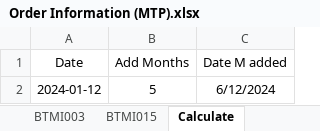
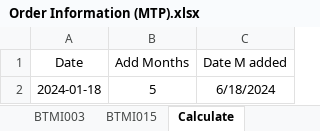
Before and after one commit to baothuy/gocad-auto-katalon, an Excel workbook: Data/Milled Or Turned Parts/Order/Order Information (MTP).xlsx, sheet Calculate, drawn as a sheet; values as stored, in another font and other column widths than the file's, no borders; the diff names each change by its address in the sheet, - before the commit and + after, or states it on an @@ line.

```diff
--- a/Data/Milled Or Turned Parts/Order/Order Information (MTP).xlsx (sheet Calculate)
+++ b/Data/Milled Or Turned Parts/Order/Order Information (MTP).xlsx (sheet Calculate)
-A2 (Date): 2024-01-12
+A2 (Date): 2024-01-18
-C2 (Date M added): 6/12/2024
+C2 (Date M added): 6/18/2024
```
Also changed, not shown: sheet FPA008-009, sheet BTMI015, 2 other files.
